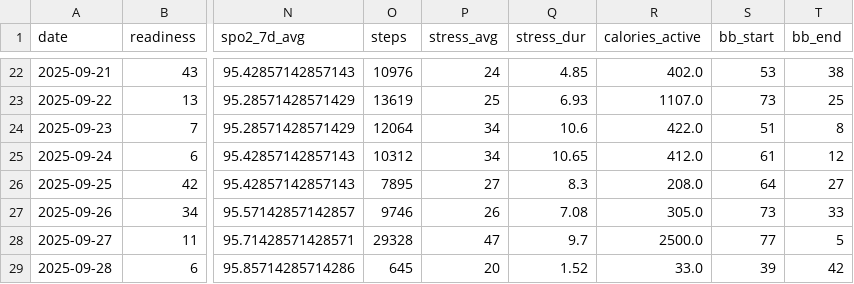
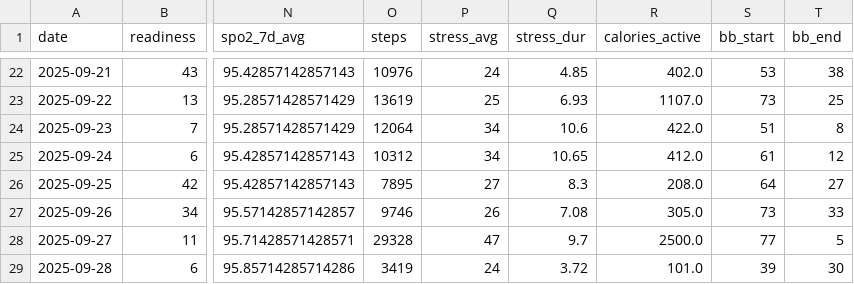
Before and after one commit to tijuanajack/GarminDataPull, a CSV file: garmin_agent/data/garmin_summary_2025-09-28.csv, drawn as a sheet; only a part is shown, gaps mark what is left out; the diff names each change by its address in the sheet, - before the commit and + after, or states it on an @@ line.

```diff
--- a/garmin_agent/data/garmin_summary_2025-09-28.csv
+++ b/garmin_agent/data/garmin_summary_2025-09-28.csv
-O29 (steps): 645
+O29 (steps): 3419
-P29 (stress_avg): 20
+P29 (stress_avg): 24
-Q29 (stress_dur): 1.52
+Q29 (stress_dur): 3.72
-R29 (calories_active): 33.0
+R29 (calories_active): 101.0
-T29 (bb_end): 42
+T29 (bb_end): 30
```
Also changed, not shown: garmin_agent/data/latest_summary.csv.
